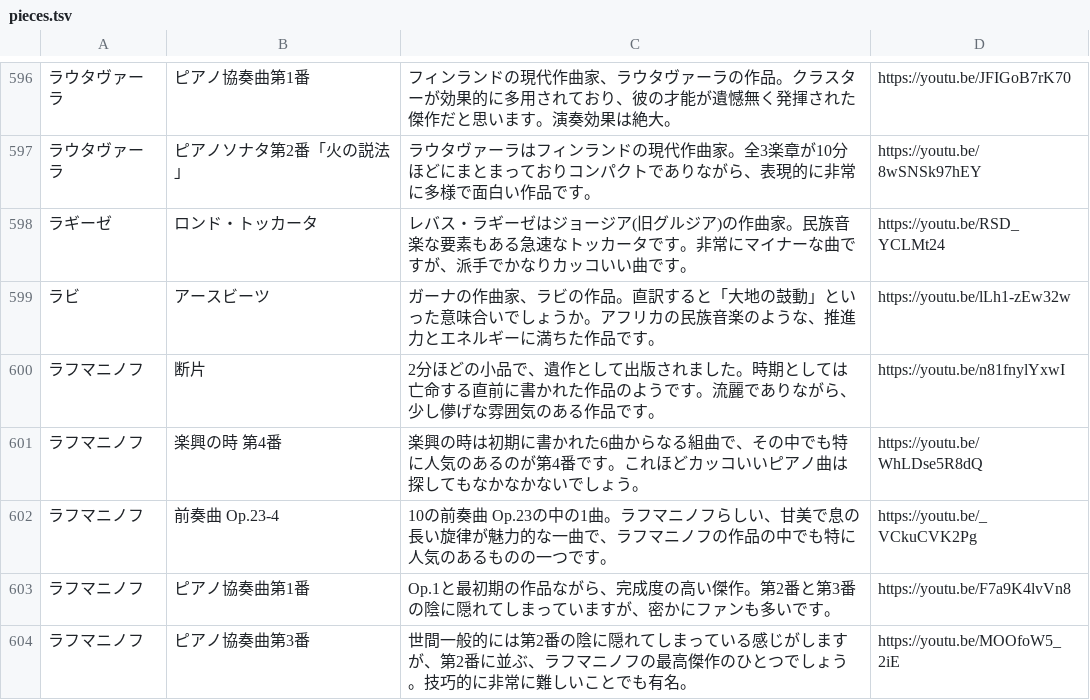
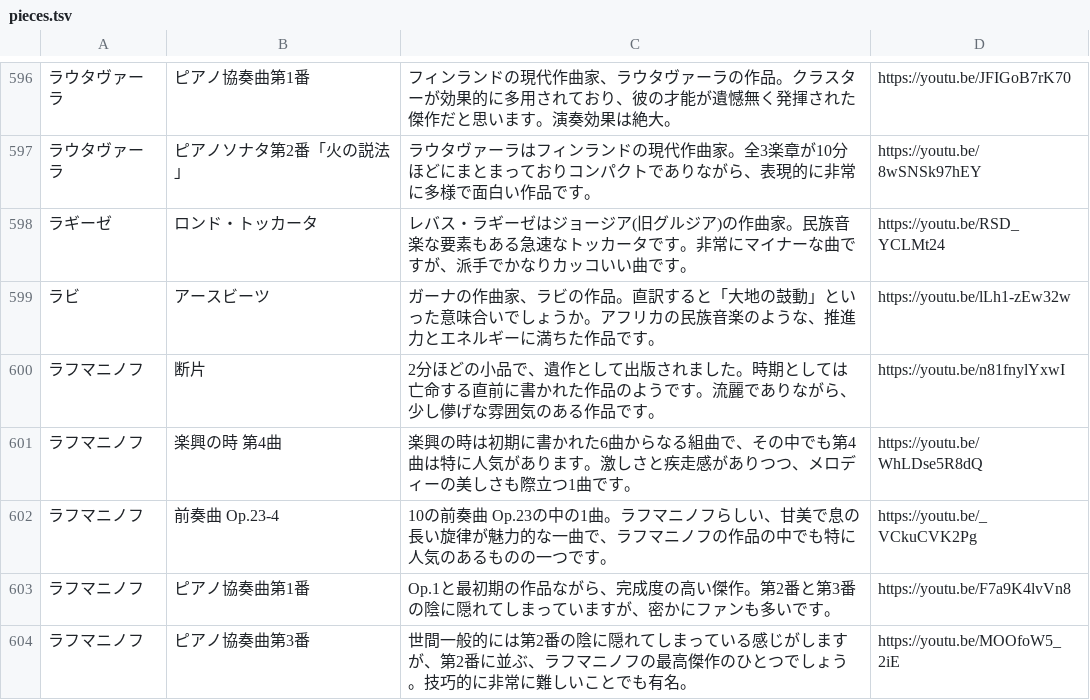
Before and after one commit to PoloLavapies/twitter_bot, a TSV file: pieces.tsv, drawn as a sheet; only a part is shown, gaps mark what is left out; the diff names each change by its address in the sheet, - before the commit and + after, or states it on an @@ line.

Commit message:
op.16-4 fix

```diff
--- a/pieces.tsv
+++ b/pieces.tsv
-B601: 楽興の時 第4番
+B601: 楽興の時 第4曲
-C601: …の中でも特に人気のあるのが第4番です。これほどカッコいいピアノ曲は探してもなかなかないでしょう。
+C601: …の中でも第4曲は特に人気があります。激しさと疾走感がありつつ、メロディーの美しさも際立つ1曲です。
```
